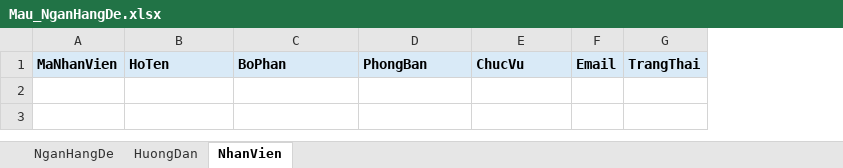
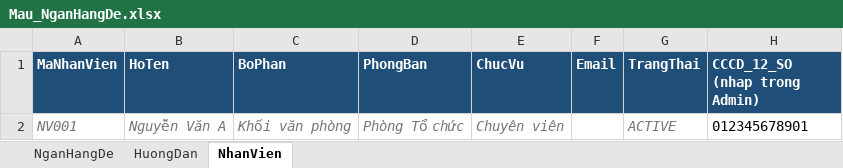
Before and after one commit to elbalosnocni/bank, an Excel workbook: Mau_NganHangDe.xlsx, sheet NhanVien, drawn as a sheet; values as stored, in another font and other column widths than the file's, no borders; the diff names each change by its address in the sheet, - before the commit and + after, or states it on an @@ line.

```diff
--- a/Mau_NganHangDe.xlsx (sheet NhanVien)
+++ b/Mau_NganHangDe.xlsx (sheet NhanVien)
+column H (CCCD_12_SO (nhap trong Admin)), empty
@@ A1:G1 fill: #D9EAF7 → #1F4E78, text colour: black → #FFFFFF @@
+row 2: NV001 | Nguyễn Văn A | Khối văn phòng | Phòng Tổ chức | Chuyên viên |  | ACTIVE | 012345678901
```
Also changed, not shown: sheet NganHangDe, sheet HuongDan, 4 other files.
